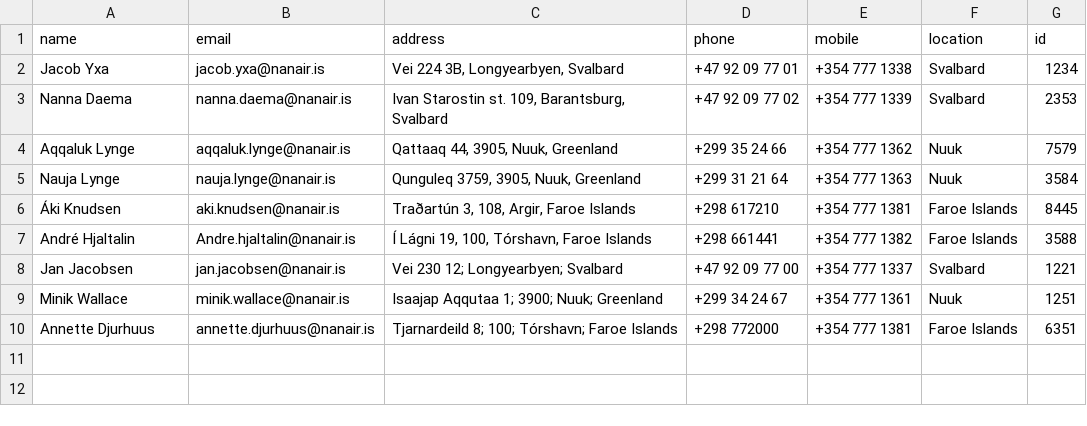
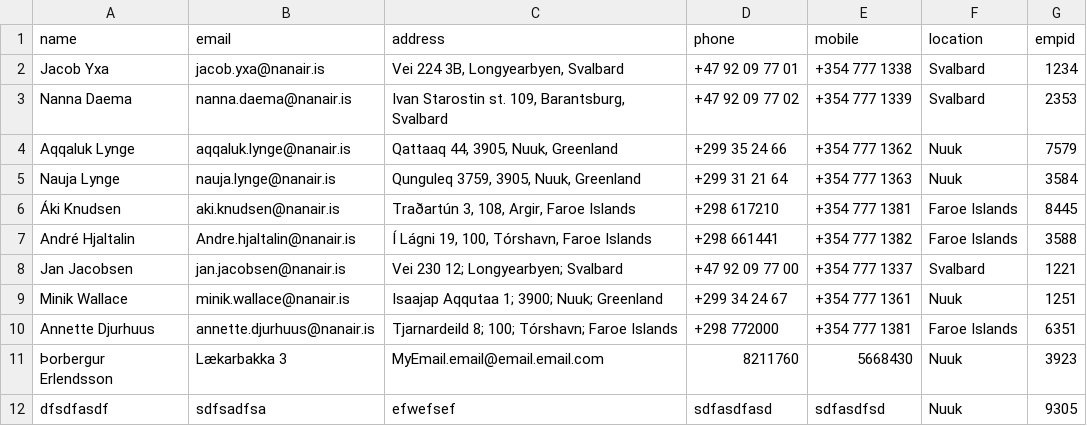
Before and after one commit to TobyWans/NaN-Air, a CSV file: src/data/Employee.csv, drawn as a sheet.

Commit message:
employee menu fix

```diff
--- a/src/data/Employee.csv
+++ b/src/data/Employee.csv
@@ -1,2 +1,2 @@
-name,email,address,phone,mobile,location,id
+name,email,address,phone,mobile,location,empid
 Jacob Yxa,jacob.yxa@nanair.is,"Vei 224 3B, Longyearbyen, Svalbard",+47 92 09 77 01,+354 777 1338,Svalbard,1234
@@ -10 +10,3 @@ Minik Wallace,minik.wallace@nanair.is,Isaajap Aqqutaa 1; 3900; Nuuk; Greenland,+
 Annette Djurhuus,annette.djurhuus@nanair.is,Tjarnardeild 8; 100; Tórshavn; Faroe Islands,+298 772000,+354 777 1381,Faroe Islands,6351
+Þorbergur Erlendsson,Lækarbakka 3,MyEmail.email@email.email.com,8211760,5668430,Nuuk,3923
+dfsdfasdf,sdfsadfsa,efwefsef,sdfasdfasd,sdfasdfsd,Nuuk,9305
```
Also changed, not shown: 5 other files.
